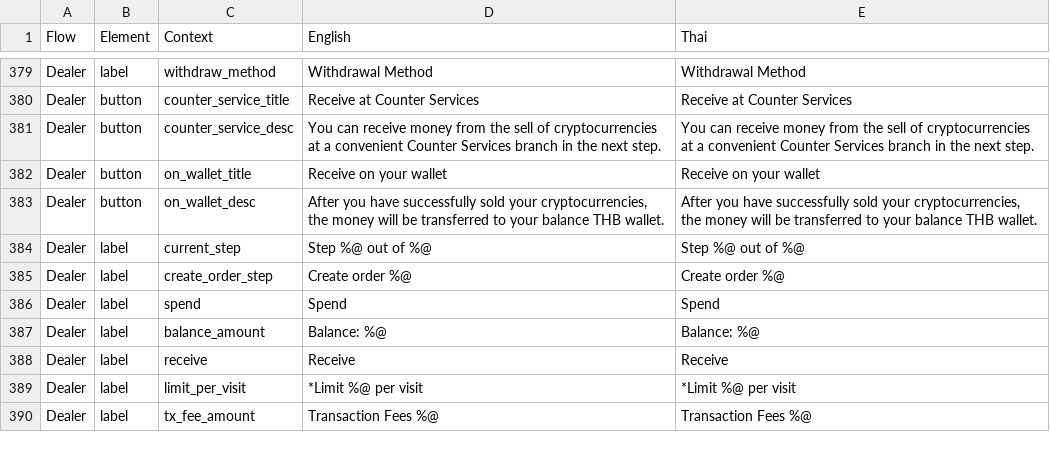
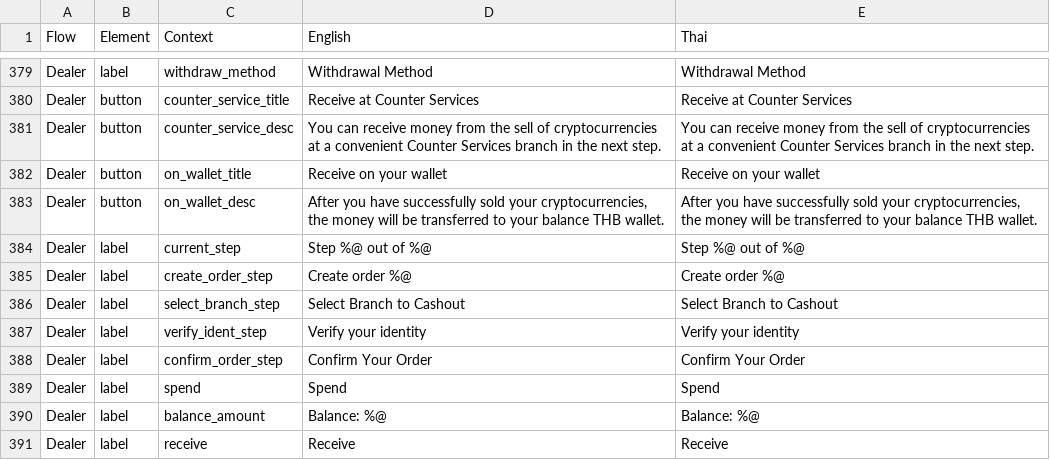
Before and after one commit to oxymnds/ctp-langkey, a CSV file: output/data.csv, drawn as a sheet; only a part is shown, gaps mark what is left out; the shorter side is filled out with more unchanged rows; the diff covers the shown part only.

```diff
--- a/output/data.csv
+++ b/output/data.csv
@@ -385,2 +385,5 @@ Dealer,label,current_step,Step %@ out of %@,Step %@ out of %@
 Dealer,label,create_order_step,Create order %@,Create order %@
+Dealer,label,select_branch_step,Select Branch to Cashout,Select Branch to Cashout
+Dealer,label,verify_ident_step,Verify your identity,Verify your identity
+Dealer,label,confirm_order_step,Confirm Your Order,Confirm Your Order
 Dealer,label,spend,Spend,Spend
```
Also changed, not shown: 29 added rows elsewhere in this file, 4 other files.
